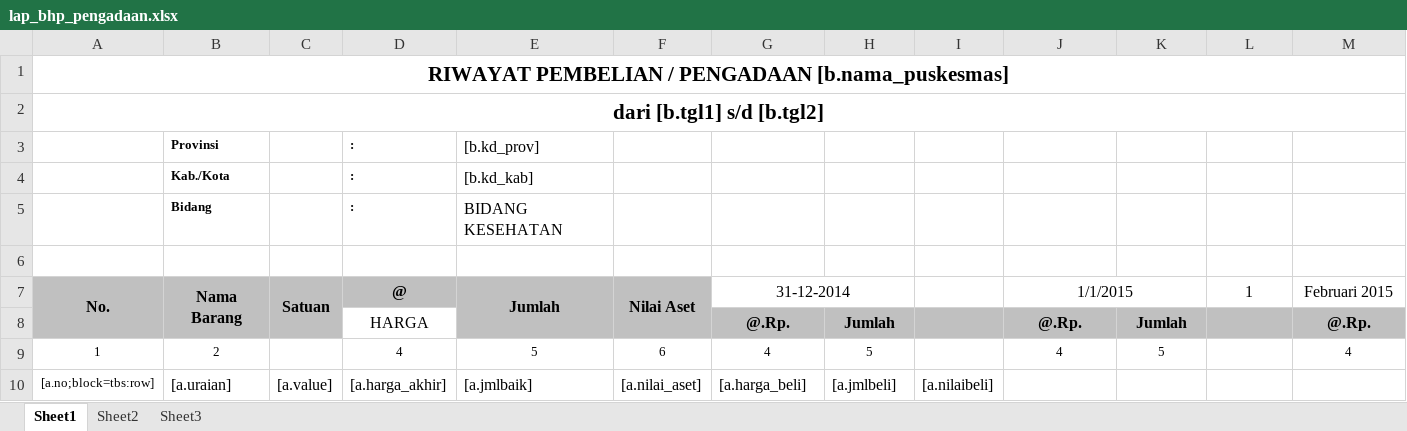
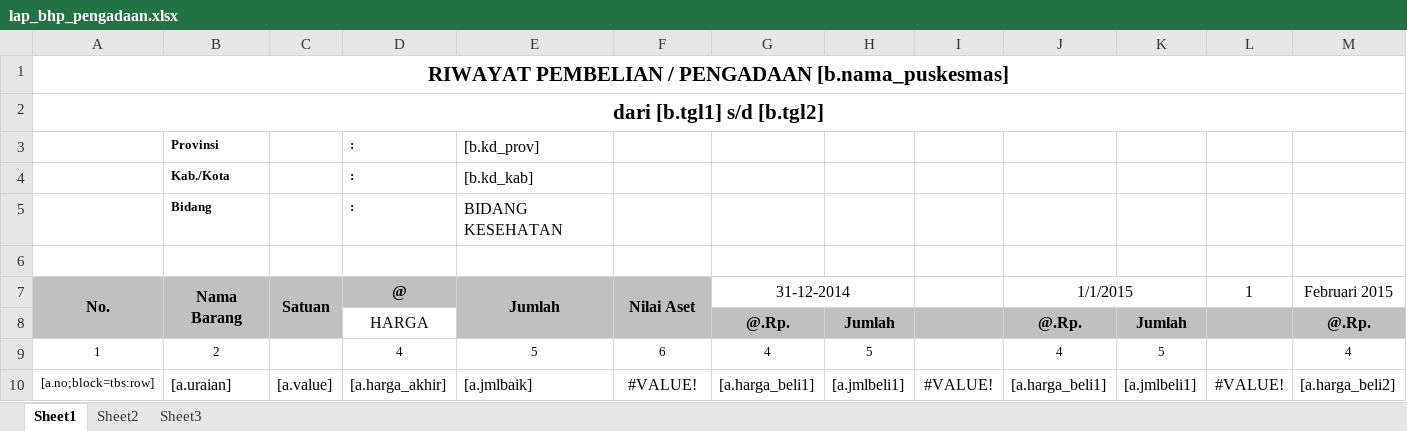
Before and after one commit to viktoredz/1nf0k35-2016-94rut, an Excel workbook: public/files/template/inventory/lap_bhp_pengadaan.xlsx, sheet Sheet1, drawn as a sheet; only a part is shown; values as stored, in another font and other column widths than the file's, no borders; removed rows and columns are numbered as before the commit, all else as after; rows hold the shown columns only; the diff names each change by its address in the sheet, - before the commit and + after, or states it on an @@ line.

```diff
--- a/public/files/template/inventory/lap_bhp_pengadaan.xlsx (sheet Sheet1)
+++ b/public/files/template/inventory/lap_bhp_pengadaan.xlsx (sheet Sheet1)
-row 10: [a.no;block=tbs:row] | [a.uraian] | [a.value] | [a.harga_akhir] | [a.jmlbaik] | [a.nilai_aset] | [a.harga_beli] | [a.jmlbeli] | [a.nilaibeli]
+row 10: [a.no;block=tbs:row] | [a.uraian] | [a.value] | [a.harga_akhir] | [a.jmlbaik] | #VALUE! | [a.harga_beli1] | [a.jmlbeli1] | #VALUE! | [a.harga_beli1] | [a.jmlbeli1] | #VALUE! | [a.harga_beli2]
```
Also changed, not shown: public/files/template/inventory/lap_bhp_pengeluaran.xlsx, 6 other files.
